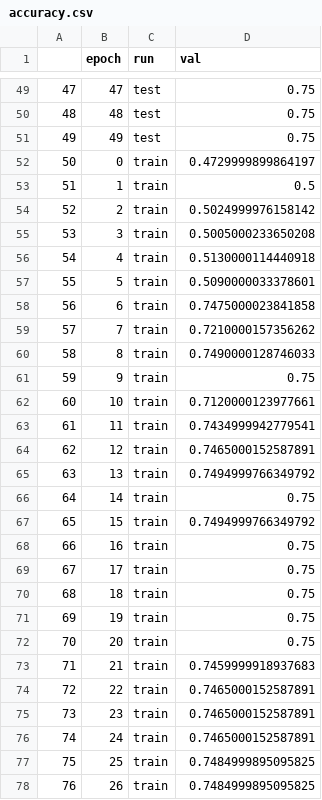
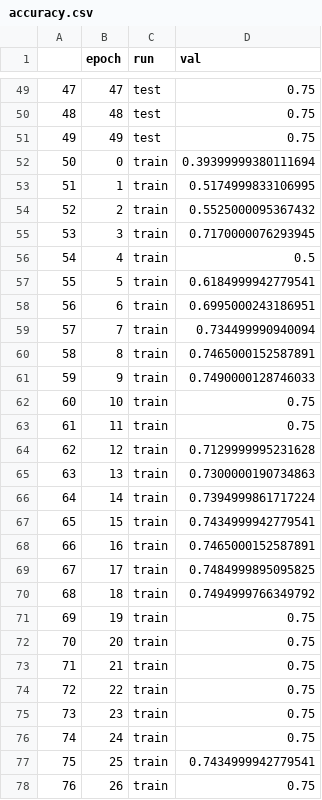
Before and after one commit to wblackucimath/project_xor, a CSV file: proj_xor/data/outputs/accuracy.csv, drawn as a sheet; only a part is shown, gaps mark what is left out; the diff covers the shown part only.

```diff
--- a/proj_xor/data/outputs/accuracy.csv
+++ b/proj_xor/data/outputs/accuracy.csv
@@ -51,28 +51,28 @@
 49,49,test,0.75
-50,0,train,0.4729999899864197
-51,1,train,0.5
-52,2,train,0.5024999976158142
-53,3,train,0.5005000233650208
-54,4,train,0.5130000114440918
-55,5,train,0.5090000033378601
-56,6,train,0.7475000023841858
-57,7,train,0.7210000157356262
-58,8,train,0.7490000128746033
-59,9,train,0.75
-60,10,train,0.7120000123977661
-61,11,train,0.7434999942779541
-62,12,train,0.7465000152587891
-63,13,train,0.7494999766349792
-64,14,train,0.75
-65,15,train,0.7494999766349792
-66,16,train,0.75
-67,17,train,0.75
-68,18,train,0.75
+50,0,train,0.39399999380111694
+51,1,train,0.5174999833106995
+52,2,train,0.5525000095367432
+53,3,train,0.7170000076293945
+54,4,train,0.5
+55,5,train,0.6184999942779541
+56,6,train,0.6995000243186951
+57,7,train,0.734499990940094
+58,8,train,0.7465000152587891
+59,9,train,0.7490000128746033
+60,10,train,0.75
+61,11,train,0.75
+62,12,train,0.7129999995231628
+63,13,train,0.7300000190734863
+64,14,train,0.7394999861717224
+65,15,train,0.7434999942779541
+66,16,train,0.7465000152587891
+67,17,train,0.7484999895095825
+68,18,train,0.7494999766349792
 69,19,train,0.75
 70,20,train,0.75
-71,21,train,0.7459999918937683
-72,22,train,0.7465000152587891
-73,23,train,0.7465000152587891
-74,24,train,0.7465000152587891
-75,25,train,0.7484999895095825
-76,26,train,0.7484999895095825
+71,21,train,0.75
+72,22,train,0.75
+73,23,train,0.75
+74,24,train,0.75
+75,25,train,0.7434999942779541
+76,26,train,0.75
```
Also changed, not shown: 21 edited cells elsewhere in this file, proj_xor/data/outputs/loss.csv, 4 other files.
